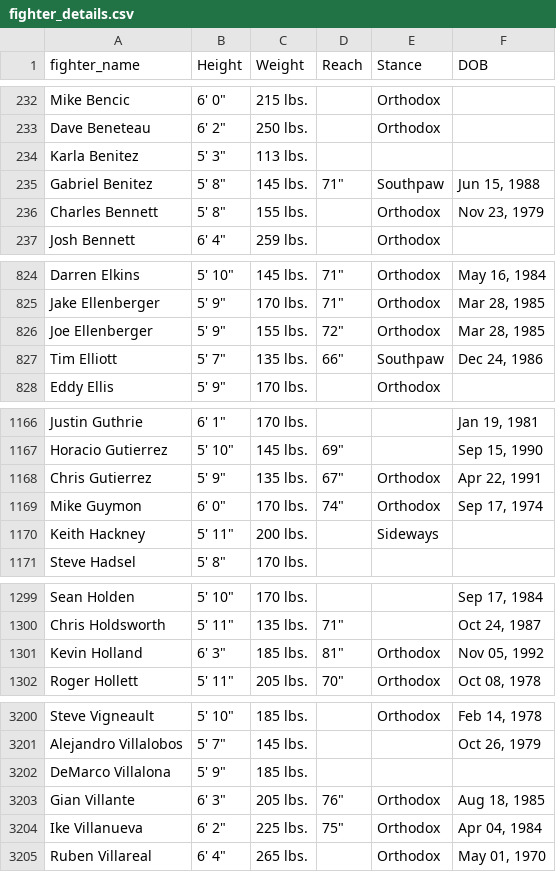
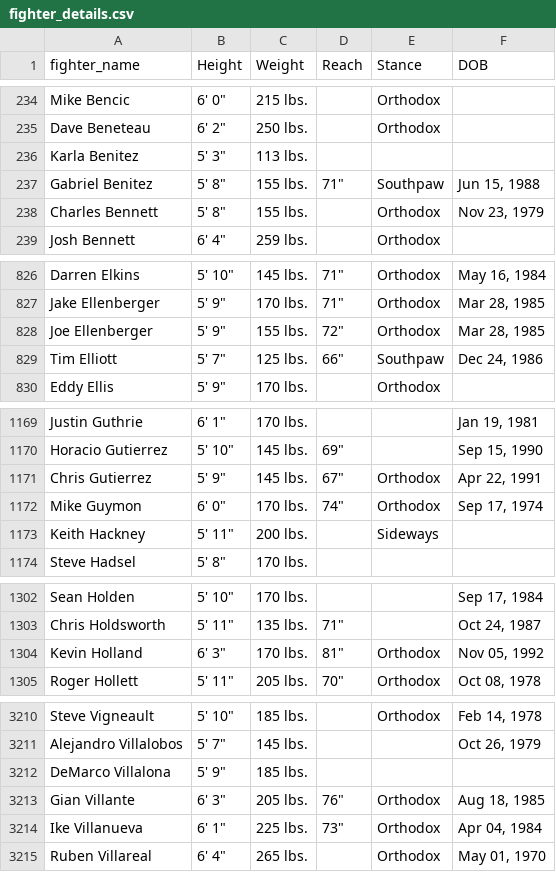
Before and after one commit to emagnusson88/UFC-Prediction, a CSV file: data/fighter_details.csv, drawn as a sheet; only a part is shown, gaps mark what is left out; the diff covers the shown part only.

```diff
--- a/data/fighter_details.csv
+++ b/data/fighter_details.csv
@@ -234,3 +236,3 @@ Dave Beneteau,"6' 2""",250 lbs.,,Orthodox,
 Karla Benitez,"5' 3""",113 lbs.,,,
-Gabriel Benitez,"5' 8""",145 lbs.,"71""",Southpaw,"Jun 15, 1988"
+Gabriel Benitez,"5' 8""",155 lbs.,"71""",Southpaw,"Jun 15, 1988"
 Charles Bennett,"5' 8""",155 lbs.,,Orthodox,"Nov 23, 1979"
@@ -826,3 +828,3 @@ Jake Ellenberger,"5' 9""",170 lbs.,"71""",Orthodox,"Mar 28, 1985"
 Joe Ellenberger,"5' 9""",155 lbs.,"72""",Orthodox,"Mar 28, 1985"
-Tim Elliott,"5' 7""",135 lbs.,"66""",Southpaw,"Dec 24, 1986"
+Tim Elliott,"5' 7""",125 lbs.,"66""",Southpaw,"Dec 24, 1986"
 Eddy Ellis,"5' 9""",170 lbs.,,Orthodox,
@@ -1167,3 +1170,3 @@ Justin Guthrie,"6' 1""",170 lbs.,,,"Jan 19, 1981"
 Horacio Gutierrez,"5' 10""",145 lbs.,"69""",,"Sep 15, 1990"
-Chris Gutierrez,"5' 9""",135 lbs.,"67""",Orthodox,"Apr 22, 1991"
+Chris Gutierrez,"5' 9""",145 lbs.,"67""",Orthodox,"Apr 22, 1991"
 Mike Guymon,"6' 0""",170 lbs.,"74""",Orthodox,"Sep 17, 1974"
@@ -1300,3 +1303,3 @@ Sean Holden,"5' 10""",170 lbs.,,,"Sep 17, 1984"
 Chris Holdsworth,"5' 11""",135 lbs.,"71""",,"Oct 24, 1987"
-Kevin Holland,"6' 3""",185 lbs.,"81""",Orthodox,"Nov 05, 1992"
+Kevin Holland,"6' 3""",170 lbs.,"81""",Orthodox,"Nov 05, 1992"
 Roger Hollett,"5' 11""",205 lbs.,"70""",Orthodox,"Oct 08, 1978"
@@ -3203,3 +3213,3 @@ DeMarco Villalona,"5' 9""",185 lbs.,,,
 Gian Villante,"6' 3""",205 lbs.,"76""",Orthodox,"Aug 18, 1985"
-Ike Villanueva,"6' 2""",225 lbs.,"75""",Orthodox,"Apr 04, 1984"
+Ike Villanueva,"6' 1""",225 lbs.,"73""",Orthodox,"Apr 04, 1984"
 Ruben Villareal,"6' 4""",265 lbs.,,Orthodox,"May 01, 1970"
```
Also changed, not shown: 10 added rows and 10 edited cells elsewhere in this file, 7 other files.
